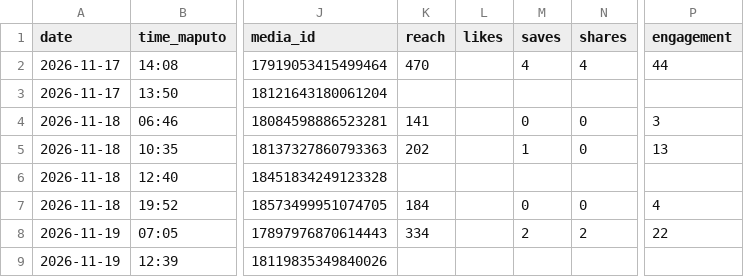
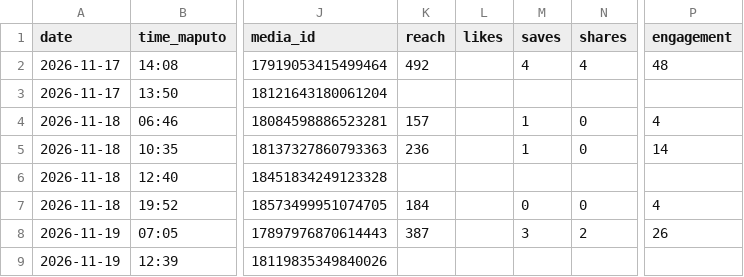
Before and after one commit to yuribaltazar8-oss/nosts-posts, a CSV file: data/log.csv, drawn as a sheet; only a part is shown, gaps mark what is left out; the diff covers the shown part only; the diff names each change by its address in the sheet, - before the commit and + after, or states it on an @@ line.

```diff
--- a/data/log.csv
+++ b/data/log.csv
-K2 (reach): 470
+K2 (reach): 492
-P2 (engagement): 44
+P2 (engagement): 48
-K4 (reach): 141
+K4 (reach): 157
-M4 (saves): 0
+M4 (saves): 1
-P4 (engagement): 3
+P4 (engagement): 4
-K5 (reach): 202
+K5 (reach): 236
-P5 (engagement): 13
+P5 (engagement): 14
-K8 (reach): 334
+K8 (reach): 387
-M8 (saves): 2
+M8 (saves): 3
-P8 (engagement): 22
+P8 (engagement): 26
```
Also changed, not shown: 1 added row and 14 edited cells elsewhere in this file, 1 other file.
